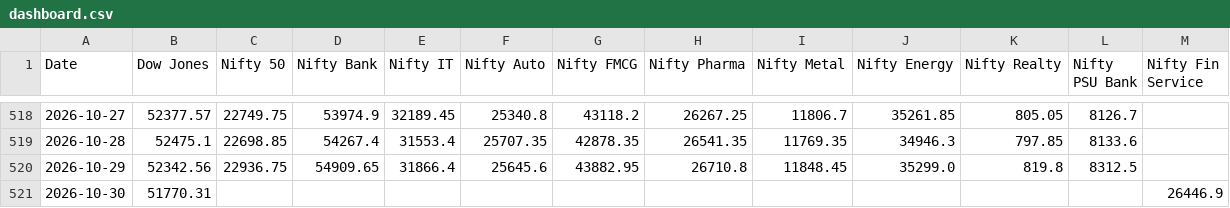
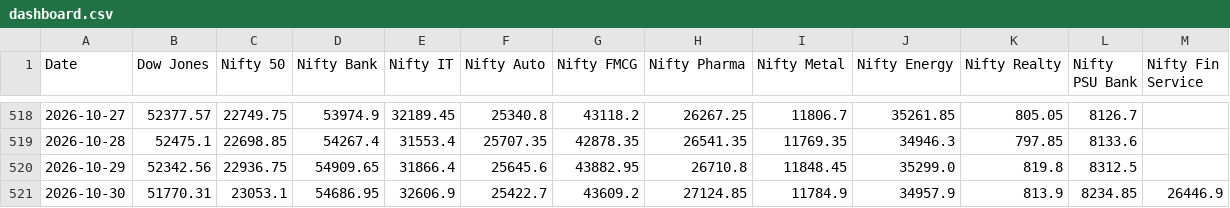
Before and after one commit to deepakhanda77-spec/market-dashboard, a CSV file: dashboard.csv, drawn as a sheet; only a part is shown, gaps mark what is left out.

Commit message:
Update market data

```diff
--- a/dashboard.csv
+++ b/dashboard.csv
@@ -520,2 +520,2 @@ Date,Dow Jones,Nifty 50,Nifty Bank,Nifty IT,Nifty Auto,Nifty FMCG,Nifty Pharma,N
 2026-10-29,52342.56,22936.75,54909.65,31866.4,25645.6,43882.95,26710.8,11848.45,35299.0,819.8,8312.5,
-2026-10-30,51770.31,,,,,,,,,,,26446.9
+2026-10-30,51770.31,23053.1,54686.95,32606.9,25422.7,43609.2,27124.85,11784.9,34957.9,813.9,8234.85,26446.9
```
Also changed, not shown: 1 other file.
